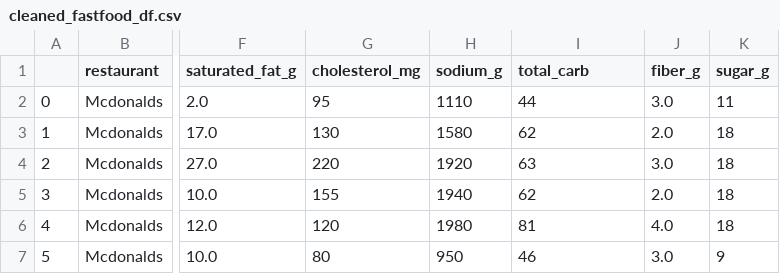
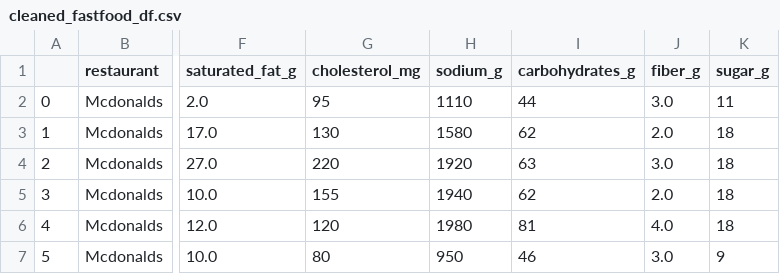
Before and after one commit to houleye45/sql-database_group3_week4, a CSV file: data/clean/cleaned_fastfood_df.csv, drawn as a sheet; only a part is shown, gaps mark what is left out; the diff names each change by its address in the sheet, - before the commit and + after, or states it on an @@ line.

Commit message:
update cleaned fast food csv

```diff
--- a/data/clean/cleaned_fastfood_df.csv
+++ b/data/clean/cleaned_fastfood_df.csv
-I1: total_carb
+I1: carbohydrates_g
```
